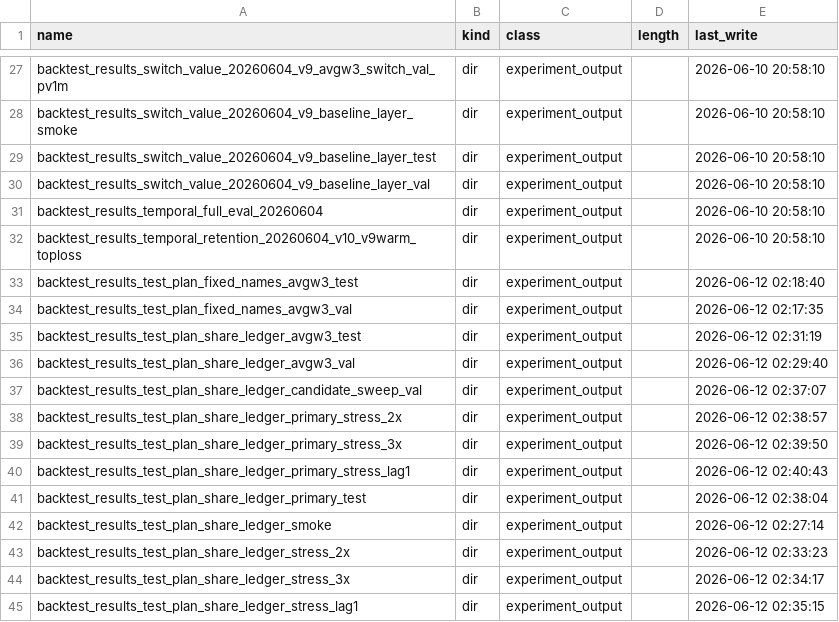
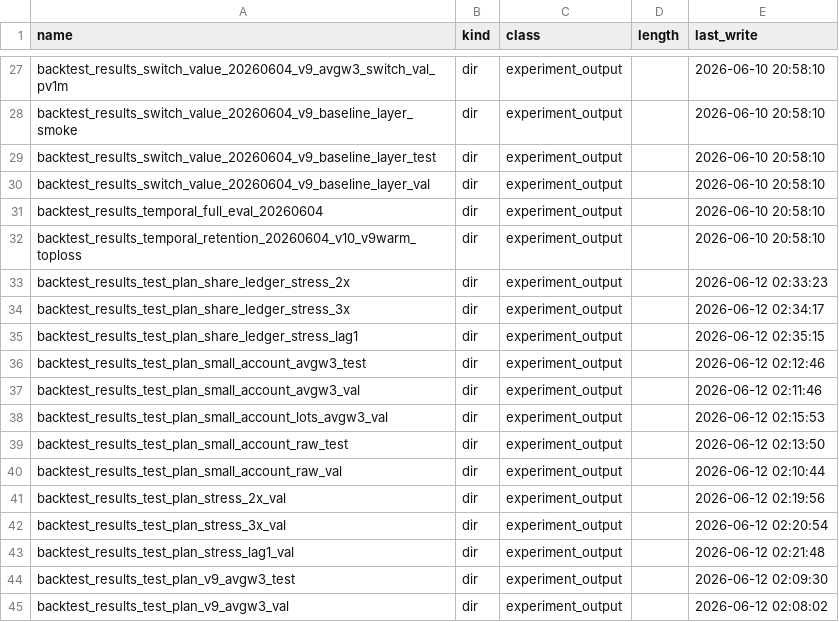
Before and after one commit to saberccccccc/stock, a CSV file: reports/codebase_cleanup_20260618/source_inventory.csv, drawn as a sheet; only a part is shown, gaps mark what is left out; the shorter side is filled out with more unchanged rows.

```diff
--- a/reports/codebase_cleanup_20260618/source_inventory.csv
+++ b/reports/codebase_cleanup_20260618/source_inventory.csv
@@ -32,12 +32,2 @@ backtest_results_temporal_full_eval_20260604,dir,experiment_output,,2026-06-10 2
 backtest_results_temporal_retention_20260604_v10_v9warm_toploss,dir,experiment_output,,2026-06-10 20:58:10
-backtest_results_test_plan_fixed_names_avgw3_test,dir,experiment_output,,2026-06-12 02:18:40
-backtest_results_test_plan_fixed_names_avgw3_val,dir,experiment_output,,2026-06-12 02:17:35
-backtest_results_test_plan_share_ledger_avgw3_test,dir,experiment_output,,2026-06-12 02:31:19
-backtest_results_test_plan_share_ledger_avgw3_val,dir,experiment_output,,2026-06-12 02:29:40
-backtest_results_test_plan_share_ledger_candidate_sweep_val,dir,experiment_output,,2026-06-12 02:37:07
-backtest_results_test_plan_share_ledger_primary_stress_2x,dir,experiment_output,,2026-06-12 02:38:57
-backtest_results_test_plan_share_ledger_primary_stress_3x,dir,experiment_output,,2026-06-12 02:39:50
-backtest_results_test_plan_share_ledger_primary_stress_lag1,dir,experiment_output,,2026-06-12 02:40:43
-backtest_results_test_plan_share_ledger_primary_test,dir,experiment_output,,2026-06-12 02:38:04
-backtest_results_test_plan_share_ledger_smoke,dir,experiment_output,,2026-06-12 02:27:14
 backtest_results_test_plan_share_ledger_stress_2x,dir,experiment_output,,2026-06-12 02:33:23
```
Also changed, not shown: reports/codebase_cleanup_20260618/archive_plan.csv, 3 other files.
